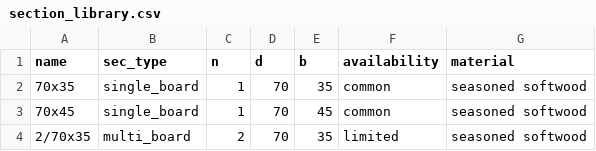
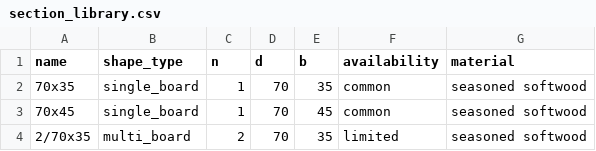
Before and after one commit to Folded-Structures-Lab/timber-as, a CSV file: src/timberas/data/section_library.csv, drawn as a sheet; only a part is shown.

```diff
--- a/src/timberas/data/section_library.csv
+++ b/src/timberas/data/section_library.csv
@@ -1,2 +1,2 @@
-name,sec_type,n,d,b,availability,material
+name,shape_type,n,d,b,availability,material
 70x35,single_board,1,70,35,common,seasoned softwood
```
Also changed, not shown: 18 other files.
